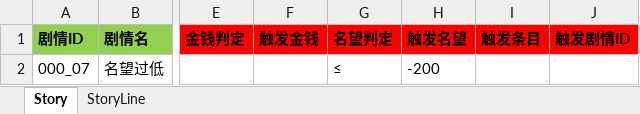
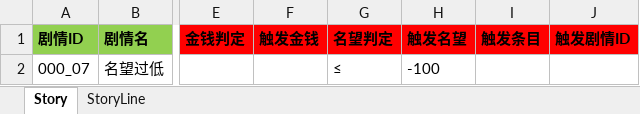
Before and after one commit to lqc19891229/Doctor, an Excel workbook: DataTables/DetailText/剧情/000_07名望过低.xlsx, sheet Story, drawn as a sheet; only a part is shown, gaps mark what is left out; values as stored, in another font and other column widths than the file's, no borders; the diff names each change by its address in the sheet, - before the commit and + after, or states it on an @@ line.

```diff
--- a/DataTables/DetailText/剧情/000_07名望过低.xlsx (sheet Story)
+++ b/DataTables/DetailText/剧情/000_07名望过低.xlsx (sheet Story)
-H2 (触发名望): -200
+H2 (触发名望): -100
```
Also changed, not shown: DataTables/Data.xlsx, 11 other files.
